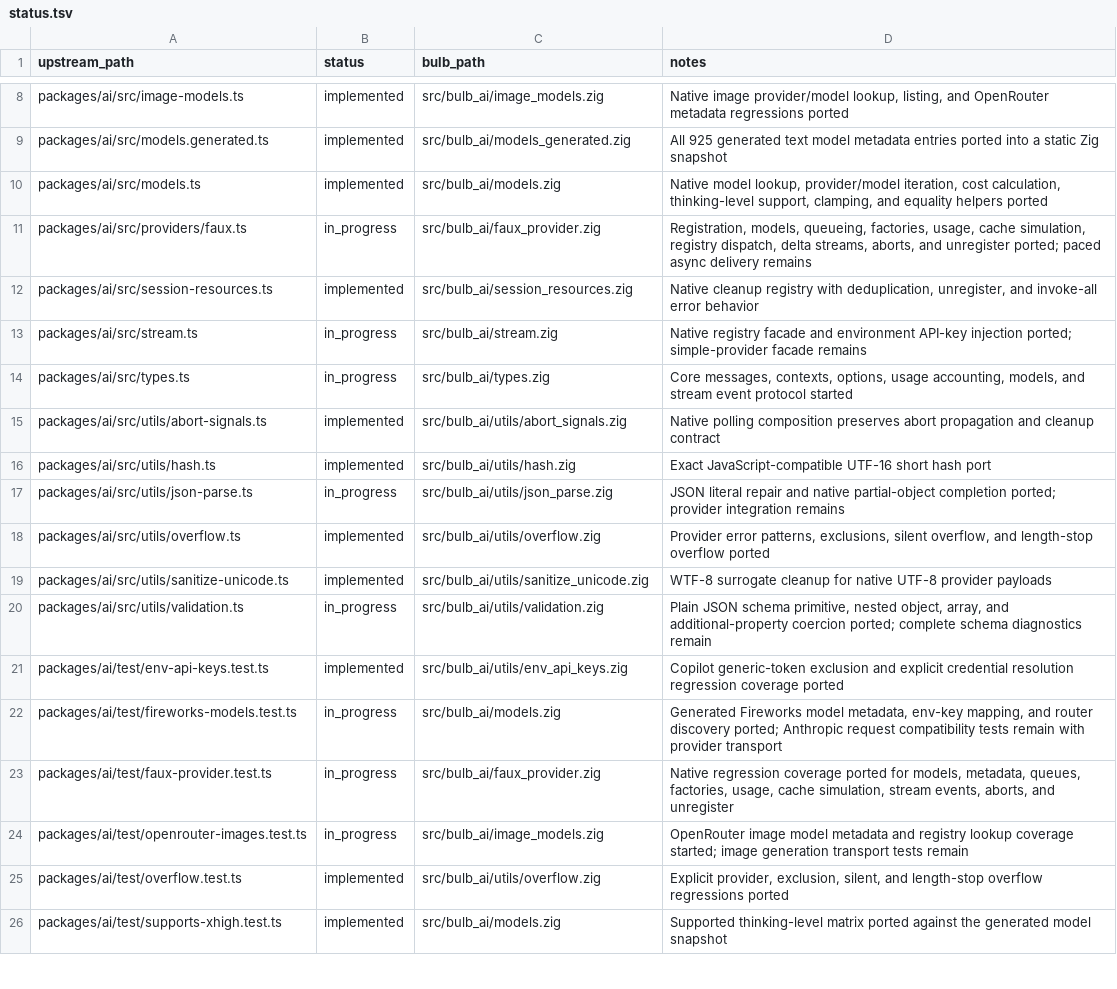
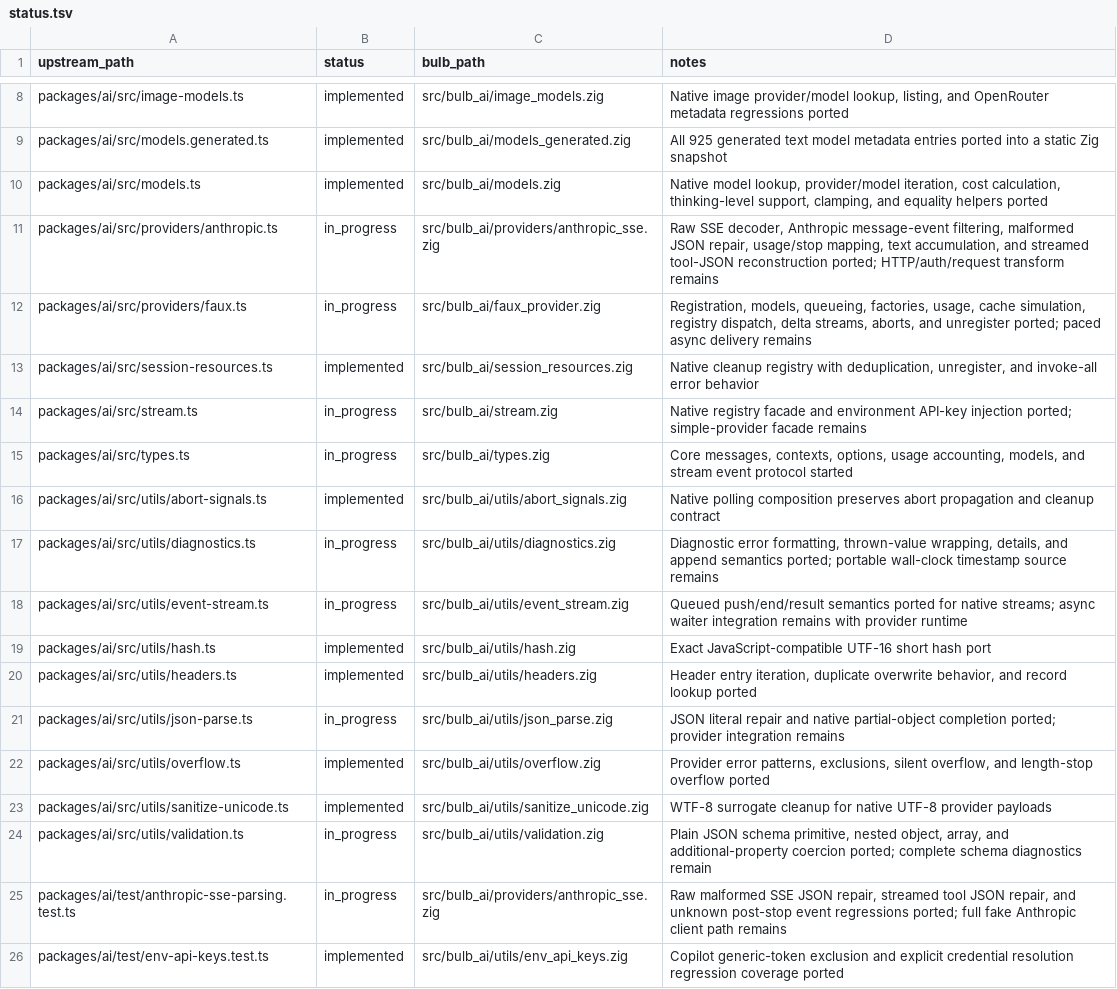
Before and after one commit to anggakhrsma/bulb, a TSV file: parity/status.tsv, drawn as a sheet; only a part is shown, gaps mark what is left out; the shorter side is filled out with more unchanged rows.

Commit message:
feat: port ai stream utilities

```diff
--- a/parity/status.tsv
+++ b/parity/status.tsv
@@ -10,2 +10,3 @@ packages/ai/src/models.generated.ts	implemented	src/bulb_ai/models_generated.zig
 packages/ai/src/models.ts	implemented	src/bulb_ai/models.zig	Native model lookup, provider/model iteration, cost calculation, thinking-level support, clamping, and equality helpers ported
+packages/ai/src/providers/anthropic.ts	in_progress	src/bulb_ai/providers/anthropic_sse.zig	Raw SSE decoder, Anthropic message-event filtering, malformed JSON repair, usage/stop mapping, text accumulation, and streamed tool-JSON reconstruction ported; HTTP/auth/request transform remains
 packages/ai/src/providers/faux.ts	in_progress	src/bulb_ai/faux_provider.zig	Registration, models, queueing, factories, usage, cache simulation, registry dispatch, delta streams, aborts, and unregister ported; paced async delivery remains
@@ -15,3 +16,6 @@ packages/ai/src/types.ts	in_progress	src/bulb_ai/types.zig	Core messages, contex
 packages/ai/src/utils/abort-signals.ts	implemented	src/bulb_ai/utils/abort_signals.zig	Native polling composition preserves abort propagation and cleanup contract
+packages/ai/src/utils/diagnostics.ts	in_progress	src/bulb_ai/utils/diagnostics.zig	Diagnostic error formatting, thrown-value wrapping, details, and append semantics ported; portable wall-clock timestamp source remains
+packages/ai/src/utils/event-stream.ts	in_progress	src/bulb_ai/utils/event_stream.zig	Queued push/end/result semantics ported for native streams; async waiter integration remains with provider runtime
 packages/ai/src/utils/hash.ts	implemented	src/bulb_ai/utils/hash.zig	Exact JavaScript-compatible UTF-16 short hash port
+packages/ai/src/utils/headers.ts	implemented	src/bulb_ai/utils/headers.zig	Header entry iteration, duplicate overwrite behavior, and record lookup ported
 packages/ai/src/utils/json-parse.ts	in_progress	src/bulb_ai/utils/json_parse.zig	JSON literal repair and native partial-object completion ported; provider integration remains
@@ -20,2 +24,3 @@ packages/ai/src/utils/sanitize-unicode.ts	implemented	src/bulb_ai/utils/sanitize
 packages/ai/src/utils/validation.ts	in_progress	src/bulb_ai/utils/validation.zig	Plain JSON schema primitive, nested object, array, and additional-property coercion ported; complete schema diagnostics remain
+packages/ai/test/anthropic-sse-parsing.test.ts	in_progress	src/bulb_ai/providers/anthropic_sse.zig	Raw malformed SSE JSON repair, streamed tool JSON repair, and unknown post-stop event regressions ported; full fake Anthropic client path remains
 packages/ai/test/env-api-keys.test.ts	implemented	src/bulb_ai/utils/env_api_keys.zig	Copilot generic-token exclusion and explicit credential resolution regression coverage ported
```
Also changed, not shown: parity/ledger.tsv, 7 other files.
